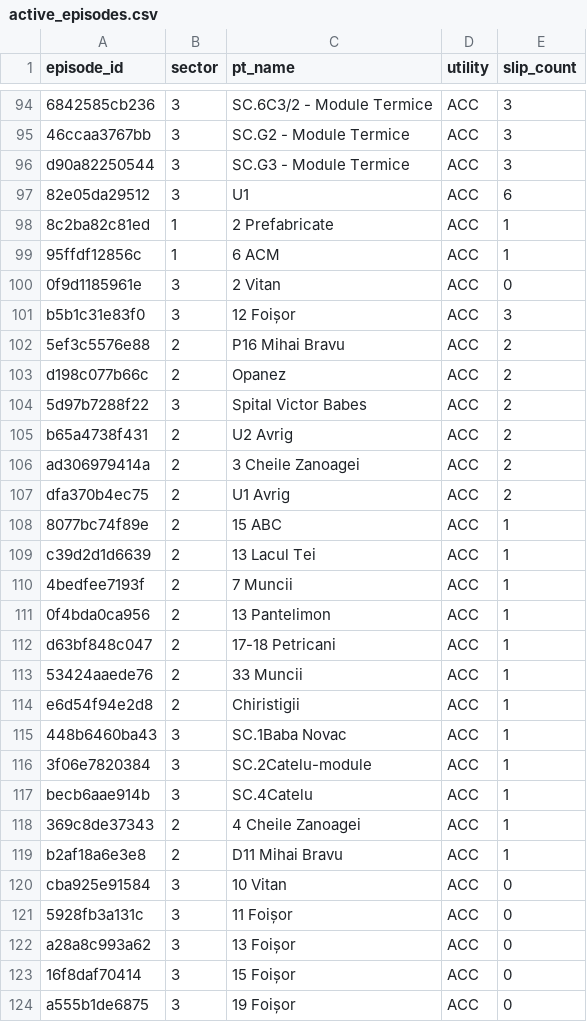
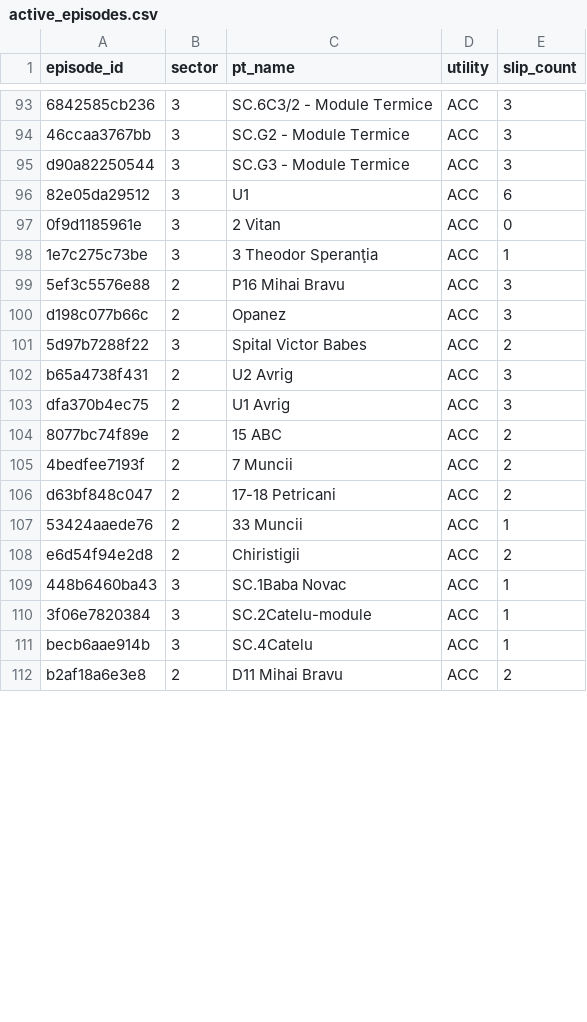
Before and after one commit to FlorinPopaCodes/termoficare-data, a CSV file: data/derived/active_episodes.csv, drawn as a sheet; only a part is shown, gaps mark what is left out; the diff covers the shown part only.

```diff
--- a/data/derived/active_episodes.csv
+++ b/data/derived/active_episodes.csv
@@ -97,19 +96,14 @@ d90a82250544,3,SC.G3 - Module Termice,ACC,3
 82e05da29512,3,U1,ACC,6
-8c2ba82c81ed,1,2 Prefabricate,ACC,1
-95ffdf12856c,1,6 ACM,ACC,1
 0f9d1185961e,3,2 Vitan,ACC,0
-b5b1c31e83f0,3,12 Foișor,ACC,3
-5ef3c5576e88,2,P16 Mihai Bravu,ACC,2
-d198c077b66c,2,Opanez,ACC,2
+1e7c275c73be,3,3 Theodor Speranţia,ACC,1
+5ef3c5576e88,2,P16 Mihai Bravu,ACC,3
+d198c077b66c,2,Opanez,ACC,3
 5d97b7288f22,3,Spital Victor Babes,ACC,2
-b65a4738f431,2,U2 Avrig,ACC,2
-ad306979414a,2,3 Cheile Zanoagei,ACC,2
-dfa370b4ec75,2,U1 Avrig,ACC,2
-8077bc74f89e,2,15 ABC,ACC,1
-c39d2d1d6639,2,13 Lacul Tei,ACC,1
-4bedfee7193f,2,7 Muncii,ACC,1
-0f4bda0ca956,2,13 Pantelimon,ACC,1
-d63bf848c047,2,17-18 Petricani,ACC,1
+b65a4738f431,2,U2 Avrig,ACC,3
+dfa370b4ec75,2,U1 Avrig,ACC,3
+8077bc74f89e,2,15 ABC,ACC,2
+4bedfee7193f,2,7 Muncii,ACC,2
+d63bf848c047,2,17-18 Petricani,ACC,2
 53424aaede76,2,33 Muncii,ACC,1
-e6d54f94e2d8,2,Chiristigii,ACC,1
+e6d54f94e2d8,2,Chiristigii,ACC,2
 448b6460ba43,3,SC.1Baba Novac,ACC,1
@@ -117,8 +111,2 @@ e6d54f94e2d8,2,Chiristigii,ACC,1
 becb6aae914b,3,SC.4Catelu,ACC,1
-369c8de37343,2,4 Cheile Zanoagei,ACC,1
-b2af18a6e3e8,2,D11 Mihai Bravu,ACC,1
-cba925e91584,3,10 Vitan,ACC,0
-5928fb3a131c,3,11 Foișor,ACC,0
-a28a8c993a62,3,13 Foișor,ACC,0
-16f8daf70414,3,15 Foișor,ACC,0
-a555b1de6875,3,19 Foișor,ACC,0
+b2af18a6e3e8,2,D11 Mihai Bravu,ACC,2
```
Also changed, not shown: 7 added rows, 4 removed rows and 48 edited cells elsewhere in this file, data/derived/on_time_rates.csv, 4 other files.
